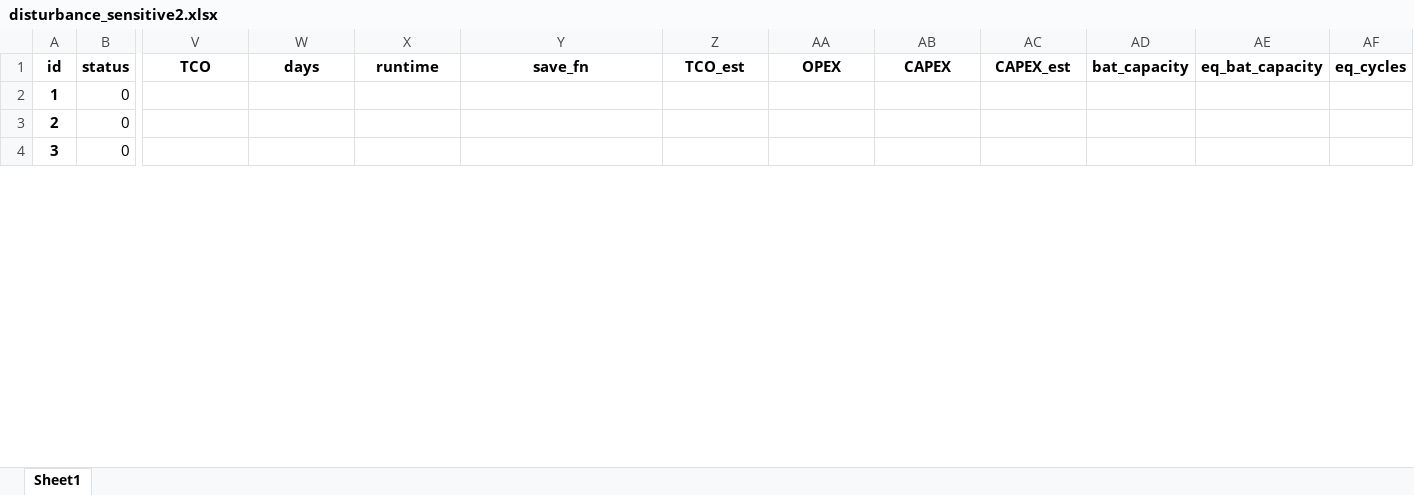
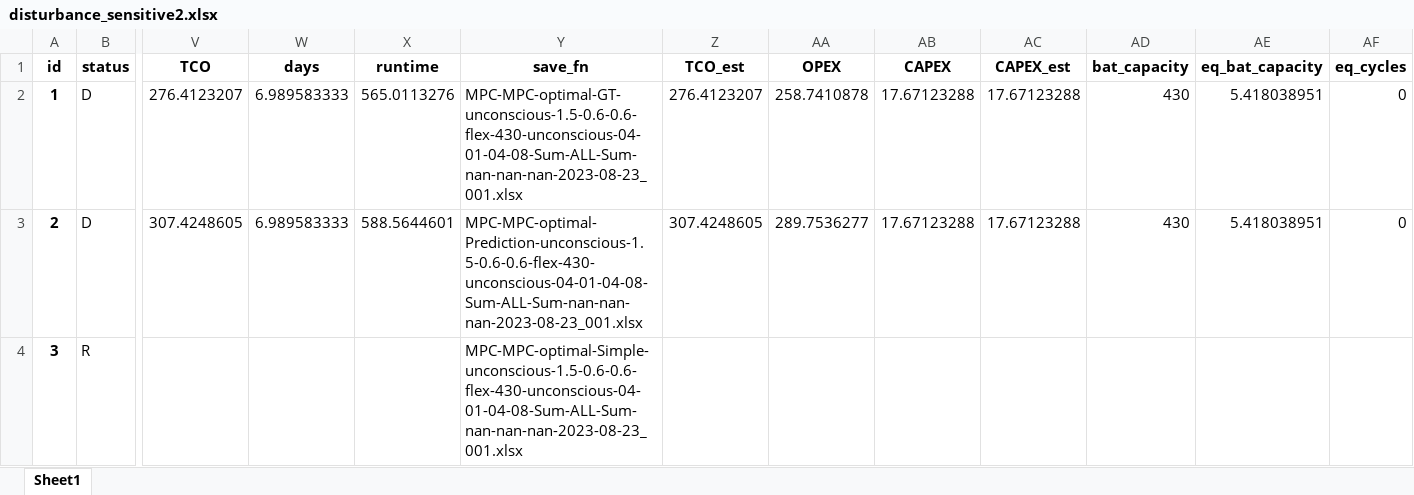
Before and after one commit to AarenLee07/Microgrid-Optimizer, an Excel workbook: output/experiments/Aug2023_2/disturbance_sensitive2.xlsx, sheet Sheet1, drawn as a sheet; only a part is shown, gaps mark what is left out; values as stored, in another font and other column widths than the file's, no borders; the diff covers the shown part only; the diff names each change by its address in the sheet, - before the commit and + after, or states it on an @@ line.

```diff
--- a/output/experiments/Aug2023_2/disturbance_sensitive2.xlsx (sheet Sheet1)
+++ b/output/experiments/Aug2023_2/disturbance_sensitive2.xlsx (sheet Sheet1)
-B2:B3 (status): 0
+B2:B3 (status): D
-V2 (TCO): (empty)
+V2 (TCO): 276.4123207
-W2:W3 (days): (empty)
+W2:W3 (days): 6.989583333
-X2 (runtime): (empty)
+X2 (runtime): 565.0113276
-Y2 (save_fn): (empty)
+Y2 (save_fn): MPC-MPC-optimal-GT-unconscious-1.5-0.6-0.6-flex-430-unconscious-04-01-04-08-Sum-ALL-Sum-nan-nan-nan-2023-08-23_001.xlsx
-Z2 (TCO_est): (empty)
+Z2 (TCO_est): 276.4123207
-AA2 (OPEX): (empty)
+AA2 (OPEX): 258.7410878
-AB2:AB3 (CAPEX): (empty)
+AB2:AB3 (CAPEX): 17.67123288
-AC2:AC3 (CAPEX_est): (empty)
+AC2:AC3 (CAPEX_est): 17.67123288
-AD2:AD3 (bat_capacity): (empty)
+AD2:AD3 (bat_capacity): 430
-AE2:AE3 (eq_bat_capacity): (empty)
+AE2:AE3 (eq_bat_capacity): 5.418038951
-AF2:AF3 (eq_cycles): (empty)
+AF2:AF3 (eq_cycles): 0
-V3 (TCO): (empty)
+V3 (TCO): 307.4248605
-X3 (runtime): (empty)
+X3 (runtime): 588.5644601
-Y3 (save_fn): (empty)
+Y3 (save_fn): MPC-MPC-optimal-Prediction-unconscious-1.5-0.6-0.6-flex-430-unconscious-04-01-04-08-Sum-ALL-Sum-nan-nan-nan-2023-08-23_001.xlsx
-Z3 (TCO_est): (empty)
+Z3 (TCO_est): 307.4248605
-AA3 (OPEX): (empty)
+AA3 (OPEX): 289.7536277
-B4 (status): 0
+B4 (status): R
-Y4 (save_fn): (empty)
+Y4 (save_fn): MPC-MPC-optimal-Simple-unconscious-1.5-0.6-0.6-flex-430-unconscious-04-01-04-08-Sum-ALL-Sum-nan-nan-nan-2023-08-23_001.xlsx
```
Also changed, not shown: 1953 edited cells elsewhere in this sheet, output/experiments/Aug2023_2/params_test.xlsx, 1 other file.
